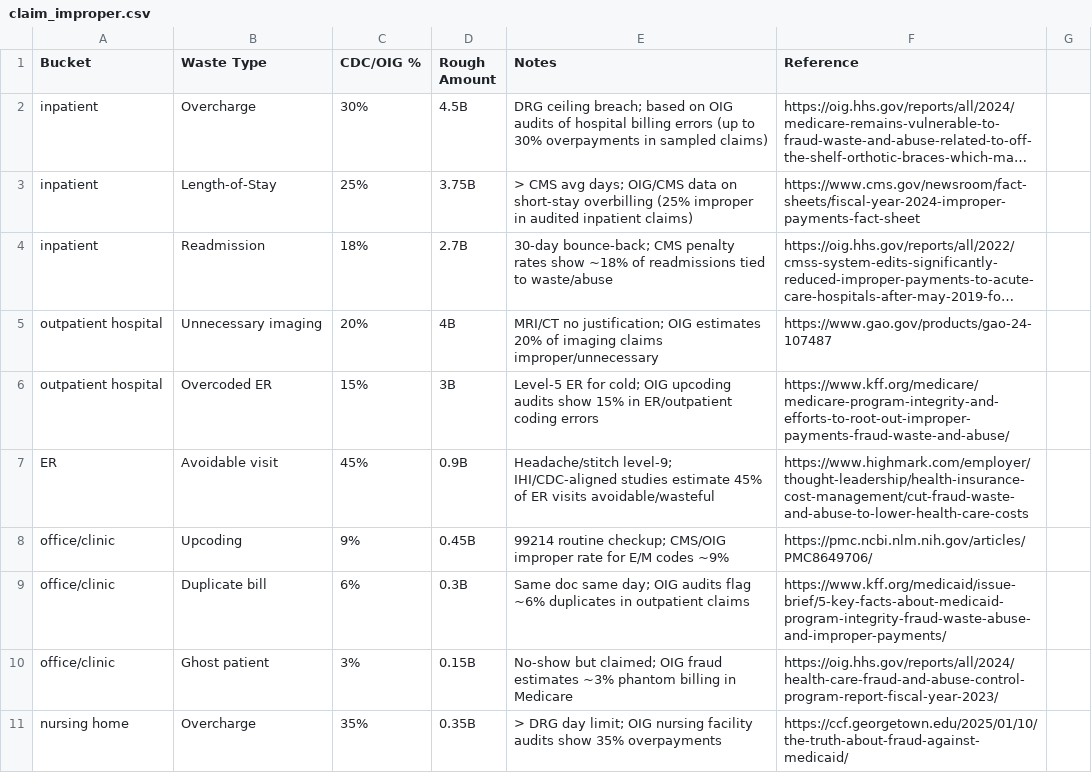
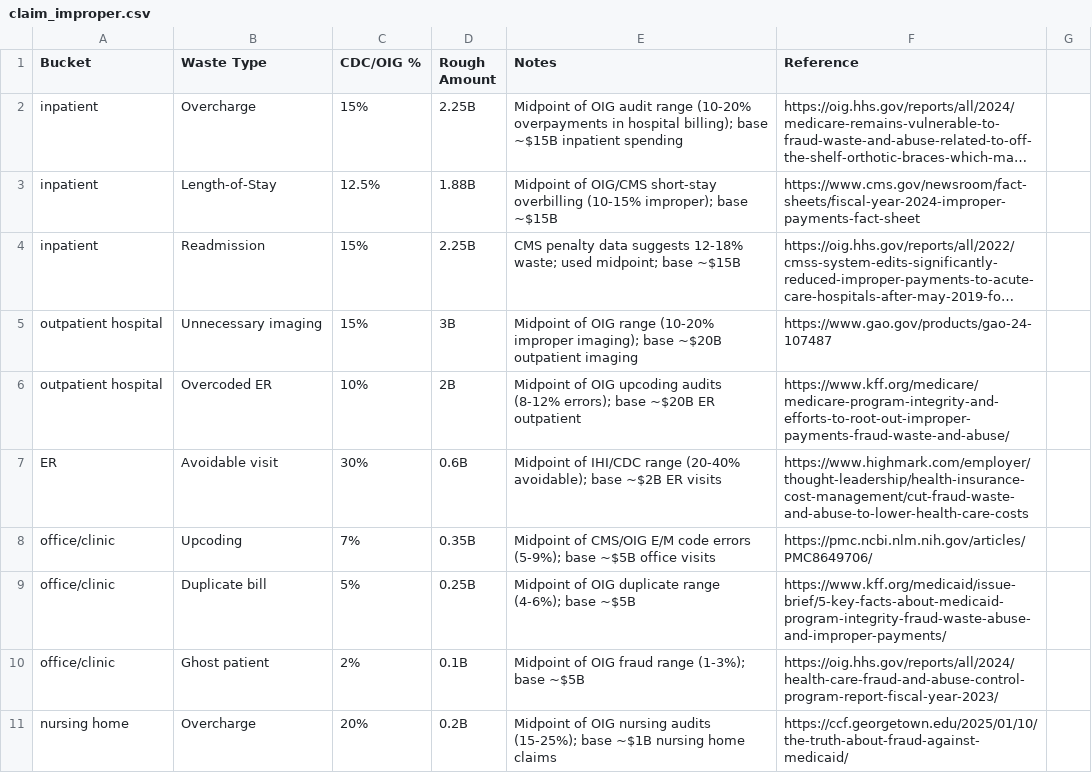
Before and after one commit to wangjun9090/ai_agent_claim, a CSV file: claim_improper.csv, drawn as a sheet; only a part is shown; long unchanged cells end in …; the diff covers the shown part only; the diff names each change by its address in the sheet, - before the commit and + after, or states it on an @@ line.

Commit message:
Update claim_improper.csv

```diff
--- a/claim_improper.csv
+++ b/claim_improper.csv
-C2 (CDC/OIG %): 30%
+C2 (CDC/OIG %): 15%
-D2 (Rough Amount): 4.5B
+D2 (Rough Amount): 2.25B
-E2 (Notes): DRG ceiling breach; based on OIG audits of hospital billing errors (up to 30% overpayments in sampled claims)
+E2 (Notes): Midpoint of OIG audit range (10-20% overpayments in hospital billing); base ~$15B inpatient spending
-C3 (CDC/OIG %): 25%
+C3 (CDC/OIG %): 12.5%
-D3 (Rough Amount): 3.75B
+D3 (Rough Amount): 1.88B
-E3 (Notes): > CMS avg days; OIG/CMS data on short-stay overbilling (25% improper in audited inpatient claims)
+E3 (Notes): Midpoint of OIG/CMS short-stay overbilling (10-15% improper); base ~$15B
-C4 (CDC/OIG %): 18%
+C4 (CDC/OIG %): 15%
-D4 (Rough Amount): 2.7B
+D4 (Rough Amount): 2.25B
-E4 (Notes): 30-day bounce-back; CMS penalty rates show ~18% of readmissions tied to waste/abuse
+E4 (Notes): CMS penalty data suggests 12-18% waste; used midpoint; base ~$15B
-C5 (CDC/OIG %): 20%
+C5 (CDC/OIG %): 15%
-D5 (Rough Amount): 4B
+D5 (Rough Amount): 3B
-E5 (Notes): MRI/CT no justification; OIG estimates 20% of imaging claims improper/unnecessary
+E5 (Notes): Midpoint of OIG range (10-20% improper imaging); base ~$20B outpatient imaging
-C6 (CDC/OIG %): 15%
+C6 (CDC/OIG %): 10%
-D6 (Rough Amount): 3B
+D6 (Rough Amount): 2B
-E6 (Notes): Level-5 ER for cold; OIG upcoding audits show 15% in ER/outpatient coding errors
+E6 (Notes): Midpoint of OIG upcoding audits (8-12% errors); base ~$20B ER outpatient
-C7 (CDC/OIG %): 45%
+C7 (CDC/OIG %): 30%
-D7 (Rough Amount): 0.9B
+D7 (Rough Amount): 0.6B
-E7 (Notes): Headache/stitch level-9; IHI/CDC-aligned studies estimate 45% of ER visits avoidable/wasteful
+E7 (Notes): Midpoint of IHI/CDC range (20-40% avoidable); base ~$2B ER visits
-C8 (CDC/OIG %): 9%
+C8 (CDC/OIG %): 7%
-D8 (Rough Amount): 0.45B
+D8 (Rough Amount): 0.35B
-E8 (Notes): 99214 routine checkup; CMS/OIG improper rate for E/M codes ~9%
+E8 (Notes): Midpoint of CMS/OIG E/M code errors (5-9%); base ~$5B office visits
-C9 (CDC/OIG %): 6%
+C9 (CDC/OIG %): 5%
-D9 (Rough Amount): 0.3B
+D9 (Rough Amount): 0.25B
-E9 (Notes): Same doc same day; OIG audits flag ~6% duplicates in outpatient claims
+E9 (Notes): Midpoint of OIG duplicate range (4-6%); base ~$5B
-C10 (CDC/OIG %): 3%
+C10 (CDC/OIG %): 2%
-D10 (Rough Amount): 0.15B
+D10 (Rough Amount): 0.1B
-E10 (Notes): No-show but claimed; OIG fraud estimates ~3% phantom billing in Medicare
+E10 (Notes): Midpoint of OIG fraud range (1-3%); base ~$5B
-C11 (CDC/OIG %): 35%
+C11 (CDC/OIG %): 20%
-D11 (Rough Amount): 0.35B
+D11 (Rough Amount): 0.2B
-E11 (Notes): > DRG day limit; OIG nursing facility audits show 35% overpayments
+E11 (Notes): Midpoint of OIG nursing audits (15-25%); base ~$1B nursing home claims
```
Also changed, not shown: 1 added row and 52 edited cells elsewhere in this file.
